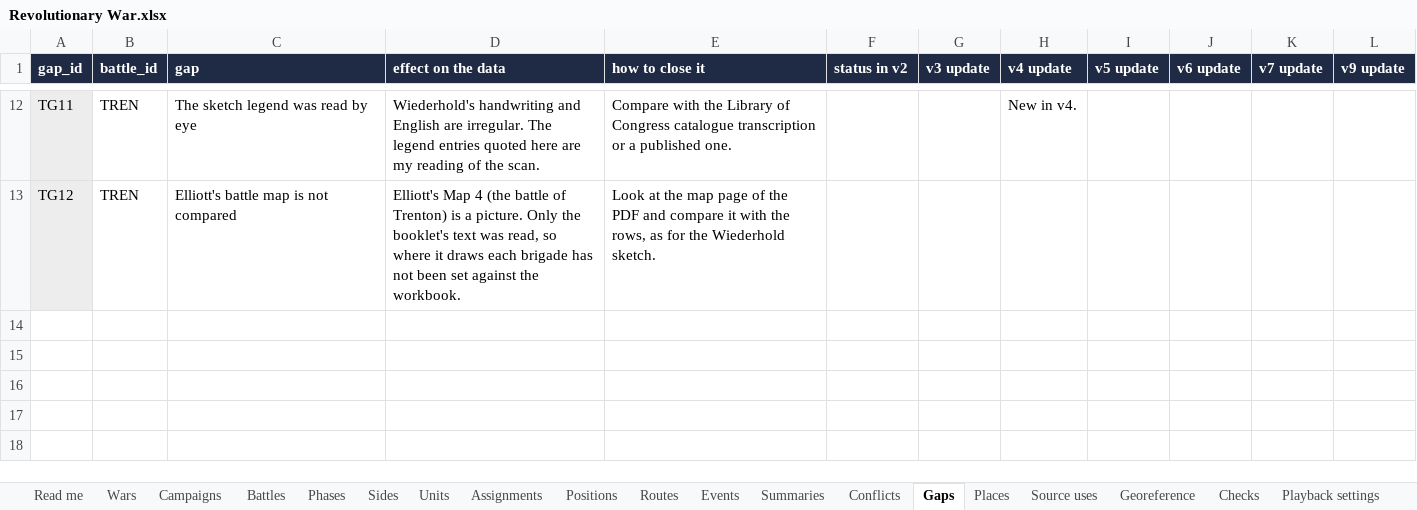
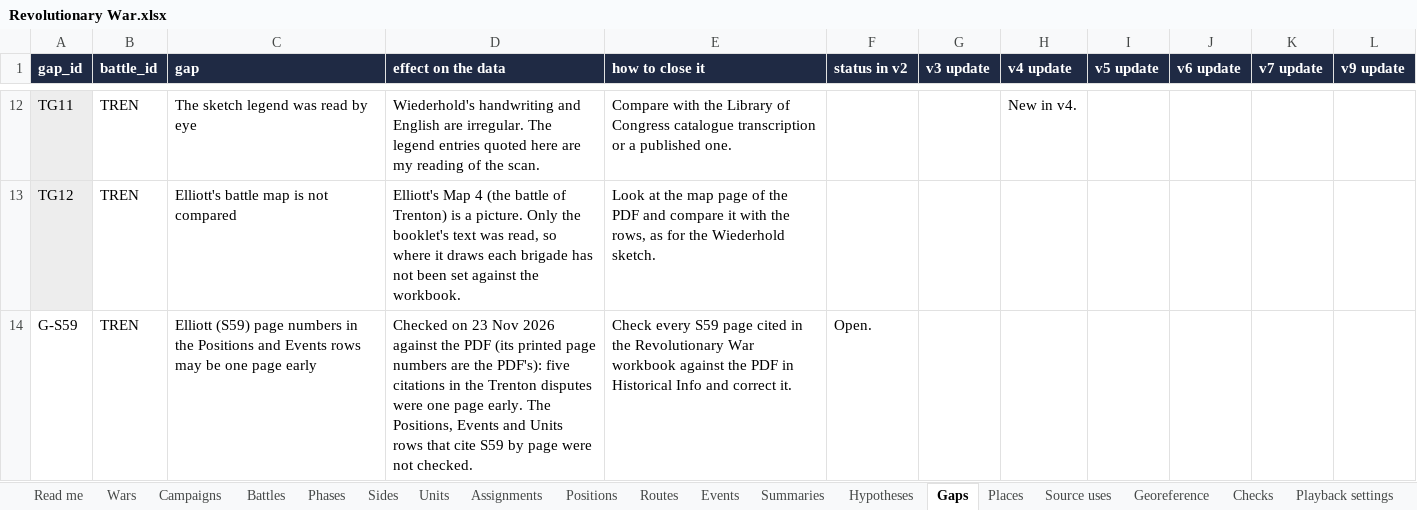
Before and after one commit to mgm9000/WarMapper, an Excel workbook: data/WarMapper battle data/Revolutionary War.xlsx, sheet Gaps, drawn as a sheet; only a part is shown, gaps mark what is left out; values as stored, in another font and other column widths than the file's, no borders; the diff names each change by its address in the sheet, - before the commit and + after, or states it on an @@ line.

```diff
--- a/data/WarMapper battle data/Revolutionary War.xlsx (sheet Gaps)
+++ b/data/WarMapper battle data/Revolutionary War.xlsx (sheet Gaps)
-sheet tab: Conflicts
+sheet tab: Hypotheses
+row 14: G-S59 | TREN | Elliott (S59) page numbers in the Positions and Events rows may be one page early | Checked on 23 Nov 2026 against the PDF (its printed page numbers are the PDF's): five citations in the Trenton disputes were one page early. The Positions, Events and Units rows that cite S59 by page were not checked. | Check every S59 page cited in the Revolutionary War workbook against the PDF in Historical Info and correct it. | Open.
```
Also changed, not shown: sheet Hypotheses, sheet Read me, data/WarMapper battle data/Philippine War.xlsx, data/WarMapper battle data/Sources and notes.xlsx, 18 other files.
